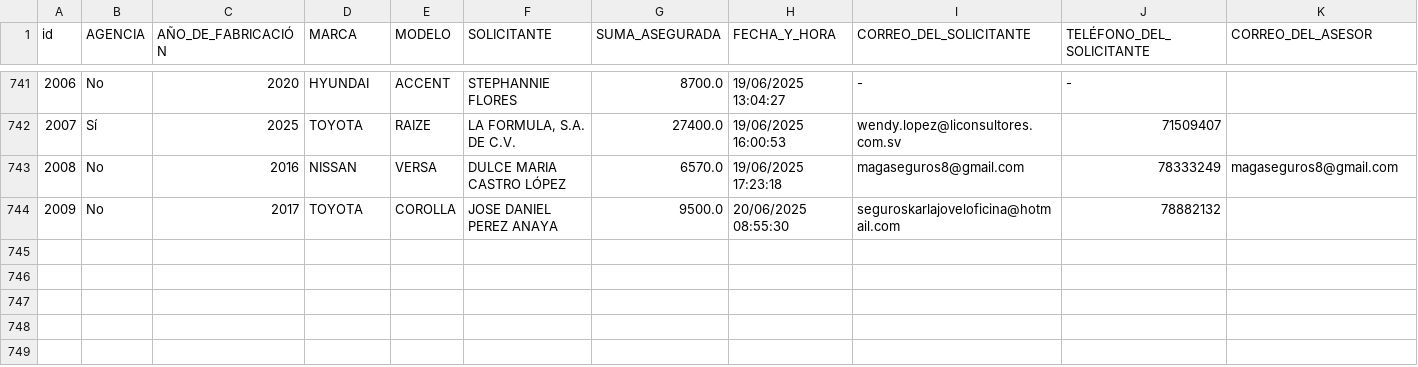
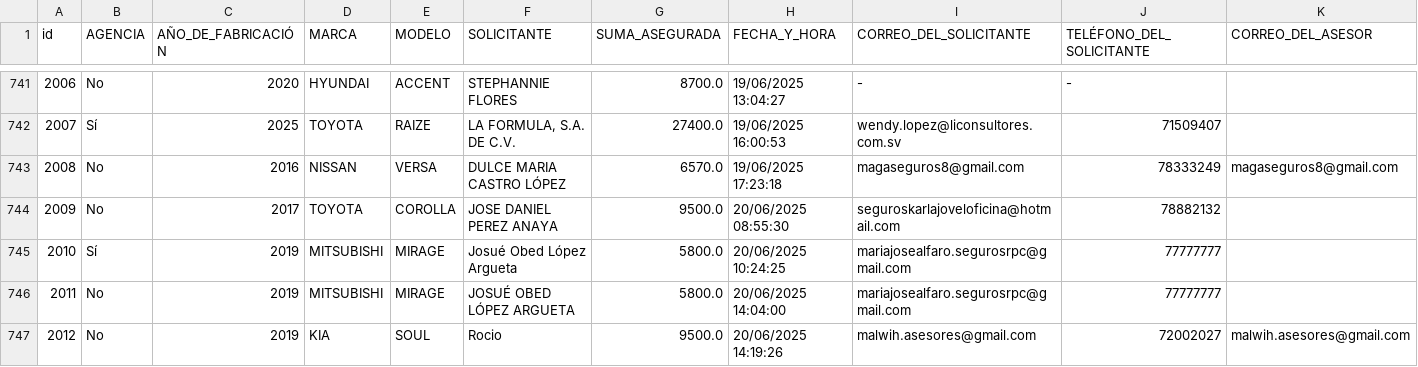
Before and after one commit to ricardoactuario/Estad-sticas, a CSV file: cotizador04.csv, drawn as a sheet; only a part is shown, gaps mark what is left out; rows hold the shown columns only; the diff names each change by its address in the sheet, - before the commit and + after, or states it on an @@ line.

Commit message:
Actualizar cotizador04.csv automáticamente

```diff
--- a/cotizador04.csv
+++ b/cotizador04.csv
+row 745: 2010 | Sí | 2019 | MITSUBISHI | MIRAGE | Josué Obed López Argueta | 5800.0 | 20/06/2025 10:24:25 | mariajosealfaro.segurosrpc@gmail.com | 77777777
+row 746: 2011 | No | 2019 | MITSUBISHI | MIRAGE | JOSUÉ OBED LÓPEZ ARGUETA | 5800.0 | 20/06/2025 14:04:00 | mariajosealfaro.segurosrpc@gmail.com | 77777777
+row 747: 2012 | No | 2019 | KIA | SOUL | Rocio | 9500.0 | 20/06/2025 14:19:26 | malwih.asesores@gmail.com | 72002027 | malwih.asesores@gmail.com
```
